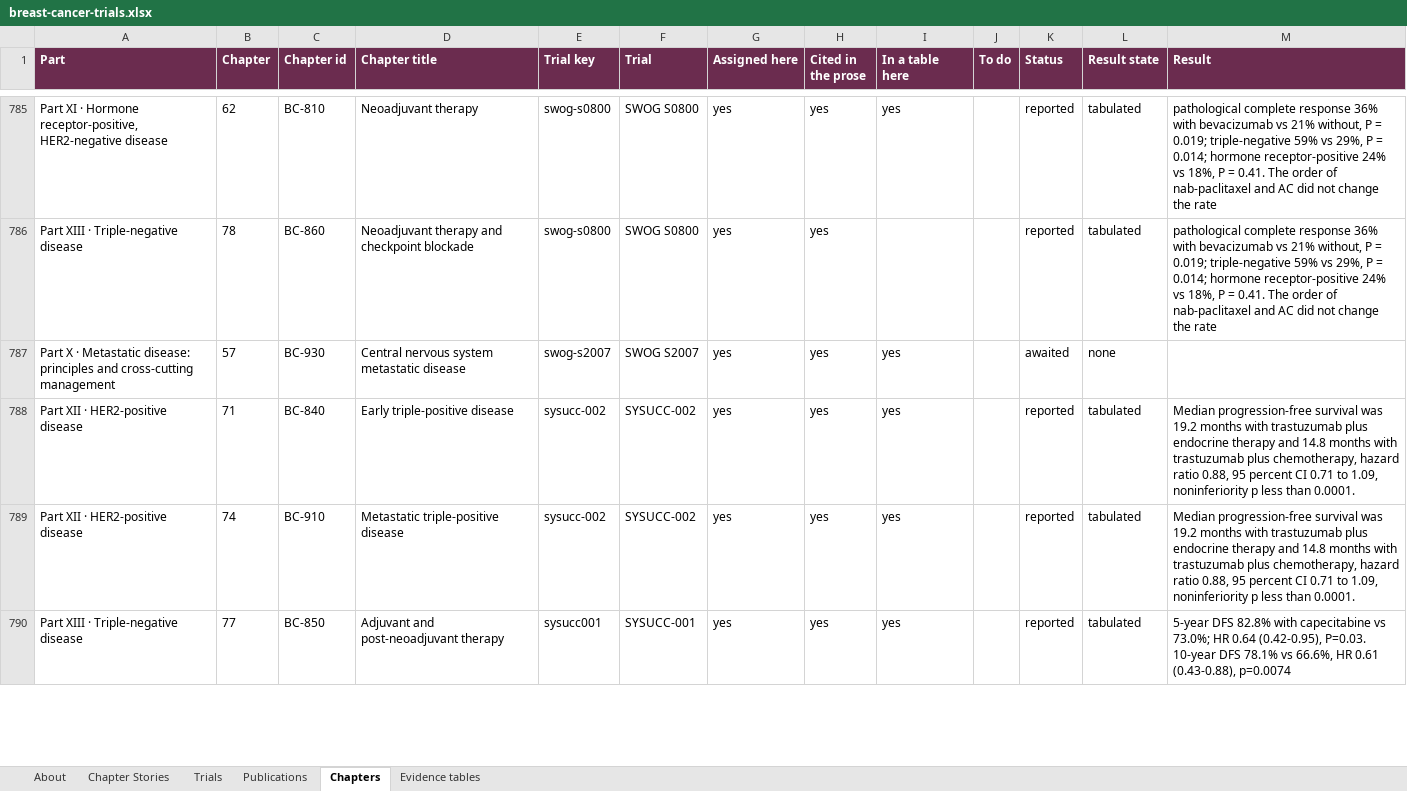
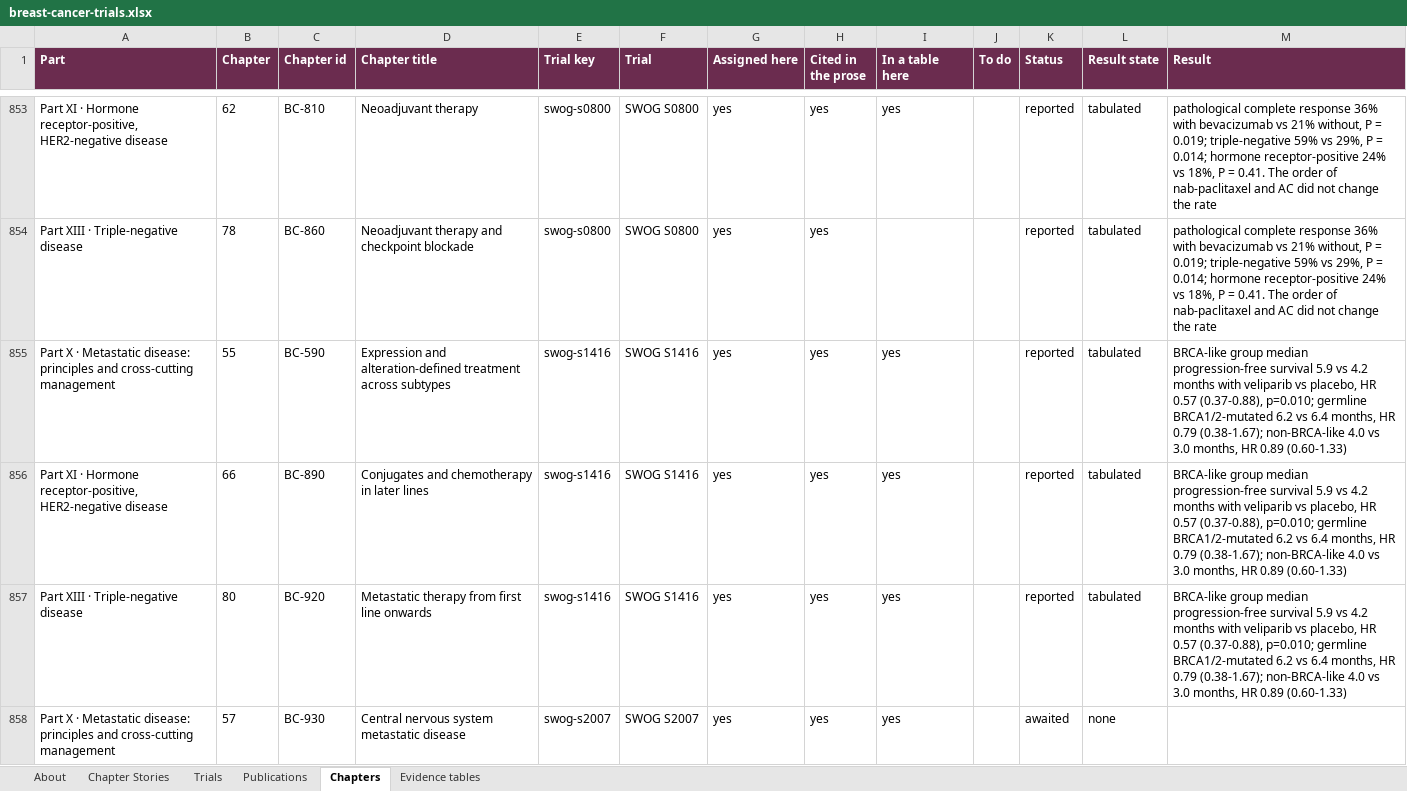
Before and after one commit to Elkhanany/library, an Excel workbook: books/breast-cancer/src/data/breast-cancer-trials.xlsx, sheet Chapters, drawn as a sheet; only a part is shown, gaps mark what is left out; the shorter side is filled out with more unchanged rows; values as stored, in another font and other column widths than the file's, no borders; the diff covers the shown part only; the diff names each change by its address in the sheet, - before the commit and + after, or states it on an @@ line.

```diff
--- a/books/breast-cancer/src/data/breast-cancer-trials.xlsx (sheet Chapters)
+++ b/books/breast-cancer/src/data/breast-cancer-trials.xlsx (sheet Chapters)
+row 855: Part X · Metastatic disease: principles and cross-cutting management | 55 | BC-590 | Expression and alteration-defined treatment across subtypes | swog-s1416 | SWOG S1416 | yes | yes | yes |  | reported | tabulated | BRCA-like group median progression-free survival 5.9 vs 4.2 months with veliparib vs placebo, HR 0.57 (0.37-0.88), p=0.010; germline BRCA1/2-mutated 6.2 vs 6.4 months, HR 0.79 (0.38-1.67); non-BRCA-like 4.0 vs 3.0 months, HR 0.89 (0.60-1.33)
+row 856: Part XI · Hormone receptor-positive, HER2-negative disease | 66 | BC-890 | Conjugates and chemotherapy in later lines | swog-s1416 | SWOG S1416 | yes | yes | yes |  | reported | tabulated | BRCA-like group median progression-free survival 5.9 vs 4.2 months with veliparib vs placebo, HR 0.57 (0.37-0.88), p=0.010; germline BRCA1/2-mutated 6.2 vs 6.4 months, HR 0.79 (0.38-1.67); non-BRCA-like 4.0 vs 3.0 months, HR 0.89 (0.60-1.33)
+row 857: Part XIII · Triple-negative disease | 80 | BC-920 | Metastatic therapy from first line onwards | swog-s1416 | SWOG S1416 | yes | yes | yes |  | reported | tabulated | BRCA-like group median progression-free survival 5.9 vs 4.2 months with veliparib vs placebo, HR 0.57 (0.37-0.88), p=0.010; germline BRCA1/2-mutated 6.2 vs 6.4 months, HR 0.79 (0.38-1.67); non-BRCA-like 4.0 vs 3.0 months, HR 0.89 (0.60-1.33)
```
Also changed, not shown: 87 added rows and 1 edited cell elsewhere in this sheet, sheet Trials, sheet Chapter Stories, sheet Evidence tables, sheet Publications, sheet About, 30 other files.
